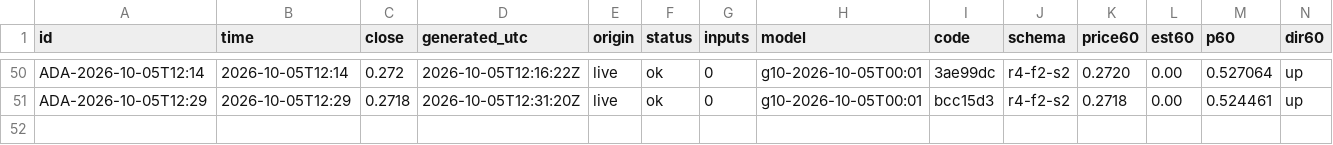
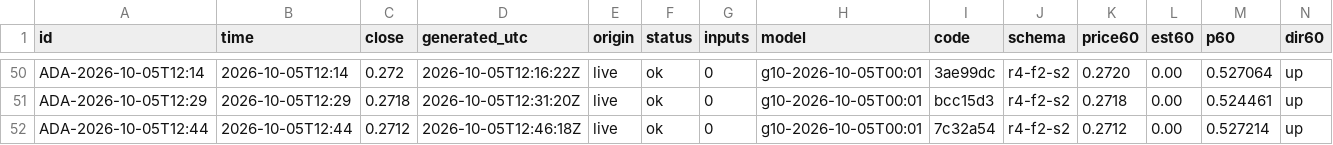
Before and after one commit to omidabduli/cardano-self-improving-prediction, a CSV file: data/predictions/2026-10-05.csv, drawn as a sheet; only a part is shown, gaps mark what is left out; rows hold the shown columns only; the diff names each change by its address in the sheet, - before the commit and + after, or states it on an @@ line.

```diff
--- a/data/predictions/2026-10-05.csv
+++ b/data/predictions/2026-10-05.csv
+row 52: ADA-2026-10-05T12:44 | 2026-10-05T12:44 | 0.2712 | 2026-10-05T12:46:18Z | live | ok | 0 | g10-2026-10-05T00:01 | 7c32a54 | r4-f2-s2 | 0.2712 | 0.00 | 0.527214 | up
```
Also changed, not shown: 3 other files.
